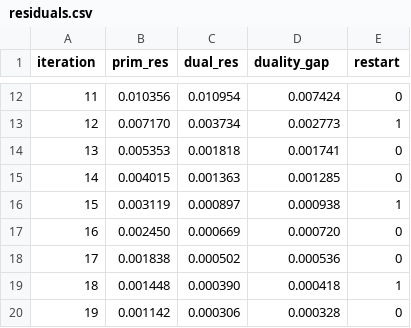
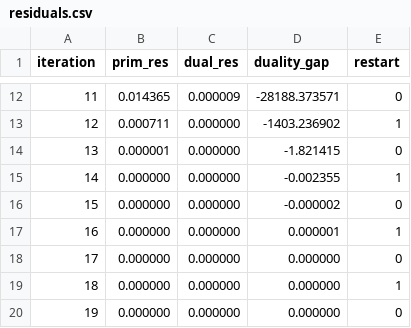
Before and after one commit to osqp/osqp, a CSV file: plot/residuals.csv, drawn as a sheet; only a part is shown, gaps mark what is left out; the diff covers the shown part only.

```diff
--- a/plot/residuals.csv
+++ b/plot/residuals.csv
@@ -12,9 +12,9 @@ iteration,prim_res,dual_res,duality_gap,restart
-11,0.010356,0.010954,0.007424,0
-12,0.007170,0.003734,0.002773,1
-13,0.005353,0.001818,0.001741,0
-14,0.004015,0.001363,0.001285,0
-15,0.003119,0.000897,0.000938,1
-16,0.002450,0.000669,0.000720,0
-17,0.001838,0.000502,0.000536,0
-18,0.001448,0.000390,0.000418,1
-19,0.001142,0.000306,0.000328,0
+11,0.014365,0.000009,-28188.373571,0
+12,0.000711,0.000000,-1403.236902,1
+13,0.000001,0.000000,-1.821415,0
+14,0.000000,0.000000,-0.002355,1
+15,0.000000,0.000000,-0.000002,0
+16,0.000000,0.000000,0.000001,1
+17,0.000000,0.000000,0.000000,0
+18,0.000000,0.000000,0.000000,1
+19,0.000000,0.000000,0.000000,0
```
Also changed, not shown: 51 edited cells elsewhere in this file, 1 other file.
